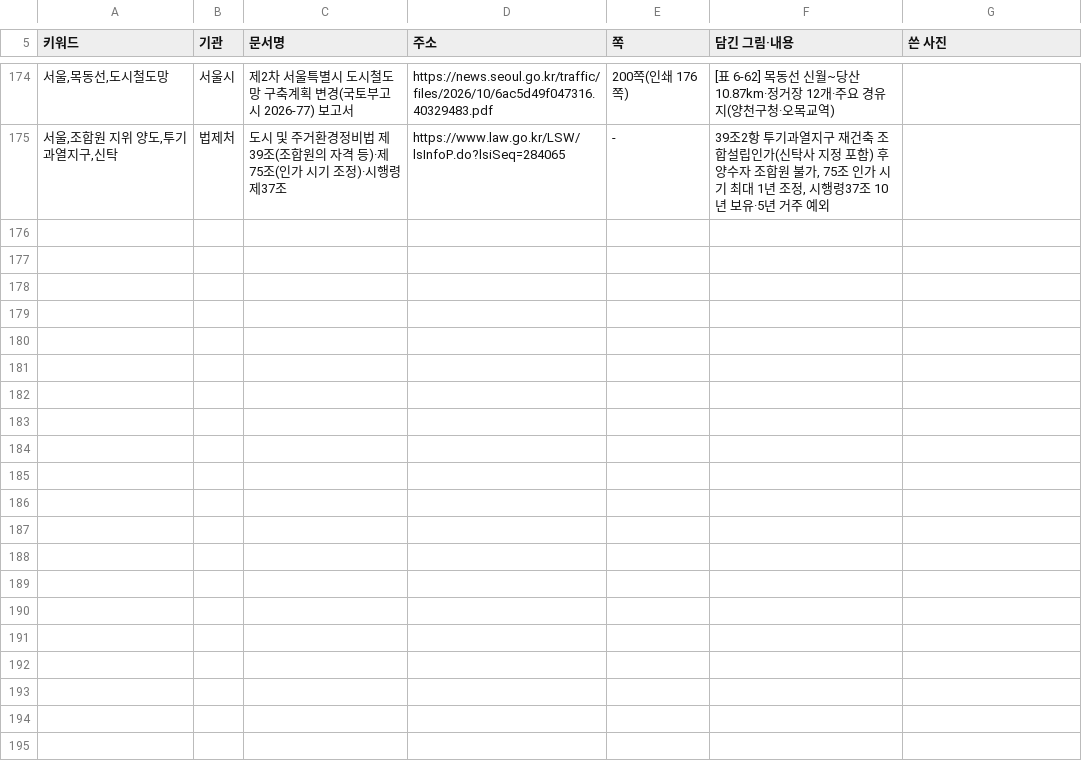
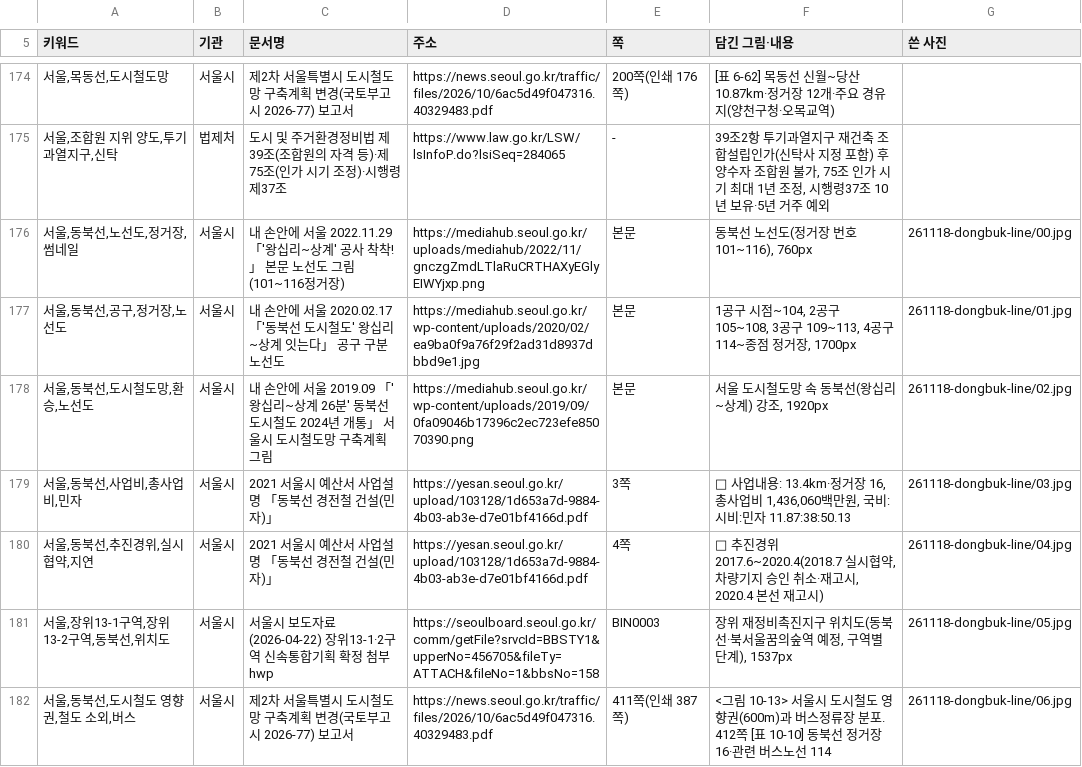
Before and after one commit to min123172317-max/blog-images, a TSV file: addressbook.tsv, drawn as a sheet; only a part is shown, gaps mark what is left out; the diff names each change by its address in the sheet, - before the commit and + after, or states it on an @@ line.

```diff
--- a/addressbook.tsv
+++ b/addressbook.tsv
+row 176: 서울,동북선,노선도,정거장,썸네일 | 서울시 | 내 손안에 서울 2022.11.29 「'왕십리~상계' 공사 착착!」 본문 노선도 그림(101~116정거장) | https://mediahub.seoul.go.kr/uploads/mediahub/2022/11/gnczgZmdLTlaRuCRTHAXyEGlyEIWYjxp.png | 본문 | 동북선 노선도(정거장 번호 101~116), 760px | 261118-dongbuk-line/00.jpg
+row 177: 서울,동북선,공구,정거장,노선도 | 서울시 | 내 손안에 서울 2020.02.17 「'동북선 도시철도' 왕십리~상계 잇는다」 공구 구분 노선도 | https://mediahub.seoul.go.kr/wp-content/uploads/2020/02/ea9ba0f9a76f29f2ad31d8937dbbd9e1.jpg | 본문 | 1공구 시점~104, 2공구 105~108, 3공구 109~113, 4공구 114~종점 정거장, 1700px | 261118-dongbuk-line/01.jpg
+row 178: 서울,동북선,도시철도망,환승,노선도 | 서울시 | 내 손안에 서울 2019.09 「'왕십리~상계 26분' 동북선 도시철도 2024년 개통」 서울시 도시철도망 구축계획 그림 | https://mediahub.seoul.go.kr/wp-content/uploads/2019/09/0fa09046b17396c2ec723efe85070390.png | 본문 | 서울 도시철도망 속 동북선(왕십리~상계) 강조, 1920px | 261118-dongbuk-line/02.jpg
+row 179: 서울,동북선,사업비,총사업비,민자 | 서울시 | 2021 서울시 예산서 사업설명 「동북선 경전철 건설(민자)」 | https://yesan.seoul.go.kr/upload/103128/1d653a7d-9884-4b03-ab3e-d7e01bf4166d.pdf | 3쪽 | □ 사업내용: 13.4km·정거장 16, 총사업비 1,436,060백만원, 국비:시비:민자 11.87:38:50.13 | 261118-dongbuk-line/03.jpg
+row 180: 서울,동북선,추진경위,실시협약,지연 | 서울시 | 2021 서울시 예산서 사업설명 「동북선 경전철 건설(민자)」 | https://yesan.seoul.go.kr/upload/103128/1d653a7d-9884-4b03-ab3e-d7e01bf4166d.pdf | 4쪽 | □ 추진경위 2017.6~2020.4(2018.7 실시협약, 차량기지 승인 취소·재고시, 2020.4 본선 재고시) | 261118-dongbuk-line/04.jpg
+row 181: 서울,장위13-1구역,장위13-2구역,동북선,위치도 | 서울시 | 서울시 보도자료(2026-04-22) 장위13-1·2구역 신속통합기획 확정 첨부 hwp | https://seoulboard.seoul.go.kr/comm/getFile?srvcId=BBSTY1&upperNo=456705&fileTy=ATTACH&fileNo=1&bbsNo=158 | BIN0003 | 장위 재정비촉진지구 위치도(동북선·북서울꿈의숲역 예정, 구역별 단계), 1537px | 261118-dongbuk-line/05.jpg
+row 182: 서울,동북선,도시철도 영향권,철도 소외,버스 | 서울시 | 제2차 서울특별시 도시철도망 구축계획 변경(국토부고시 2026-77) 보고서 | https://news.seoul.go.kr/traffic/files/2026/10/6ac5d49f047316.40329483.pdf | 411쪽(인쇄 387쪽) | <그림 10-13> 서울시 도시철도 영향권(600m)과 버스정류장 분포. 412쪽 [표 10-10] 동북선 정거장 16·관련 버스노선 114 | 261118-dongbuk-line/06.jpg
```
Also changed, not shown: 7 other files.
